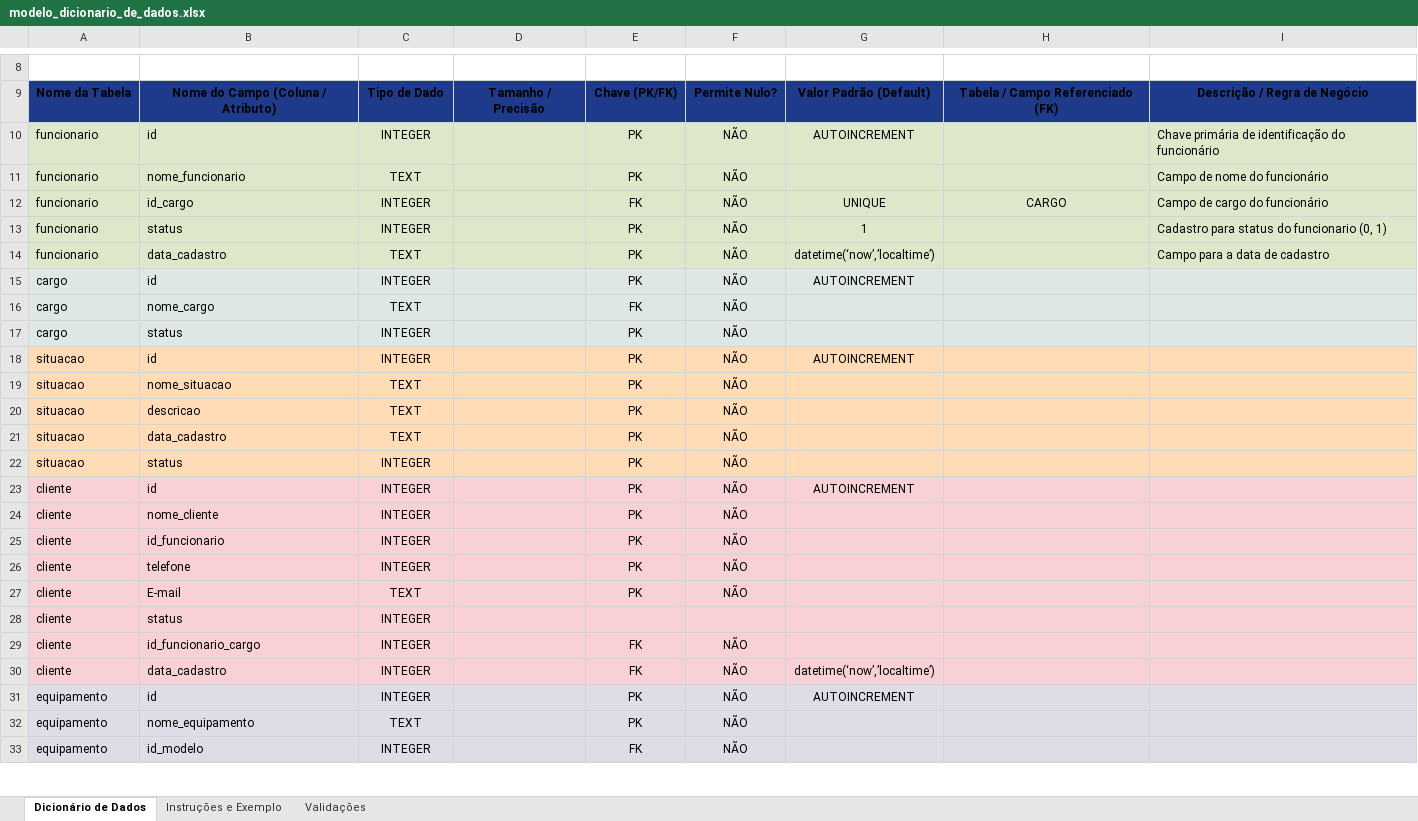
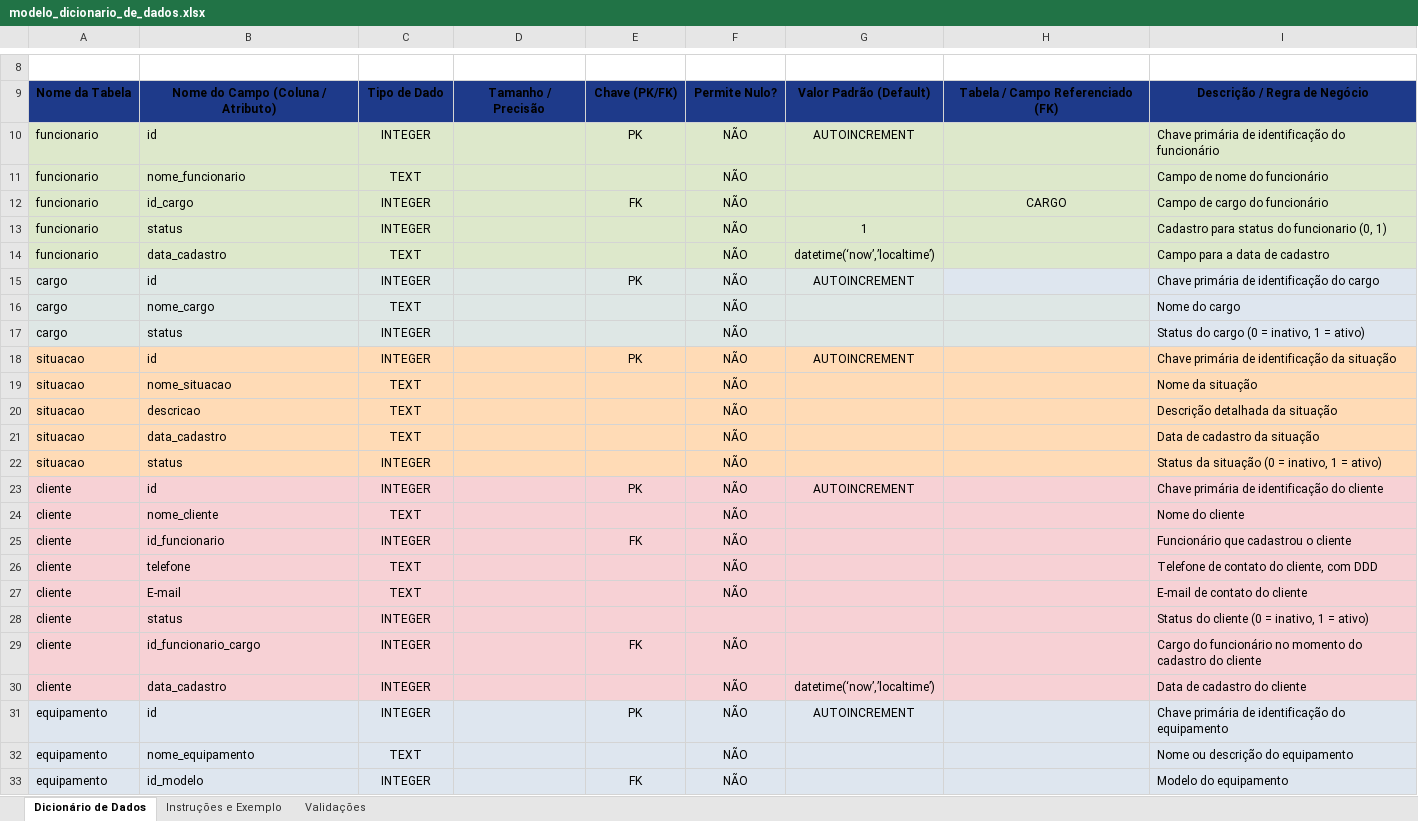
Before and after one commit to sarahrocky28/TECHFIX, an Excel workbook: documentos/modelo_dicionario_de_dados.xlsx, sheet Dicionário de Dados, drawn as a sheet; only a part is shown, gaps mark what is left out; values as stored, in another font and other column widths than the file's, no borders; the diff covers the shown part only; the diff names each change by its address in the sheet, - before the commit and + after, or states it on an @@ line.

Commit message:
atualização diario banco de dados. Atualizei a descrição dos elementos do primeiro modulo. E atualizei o que eu acho que estava errado

```diff
--- a/documentos/modelo_dicionario_de_dados.xlsx (sheet Dicionário de Dados)
+++ b/documentos/modelo_dicionario_de_dados.xlsx (sheet Dicionário de Dados)
-E11: PK
+E11: (empty)
-G12: UNIQUE
+G12: (empty)
-E13:E14: PK
+E13:E14: (empty)
-I15: (empty)
+I15: Chave primária de identificação do cargo
-E16: FK
+E16: (empty)
-I16: (empty)
+I16: Nome do cargo
-E17: PK
+E17: (empty)
-I17: (empty)
+I17: Status do cargo (0 = inativo, 1 = ativo)
-I18: (empty)
+I18: Chave primária de identificação da situação
-E19:E22: PK
+E19:E22: (empty)
-I19: (empty)
+I19: Nome da situação
-I20: (empty)
+I20: Descrição detalhada da situação
-I21: (empty)
+I21: Data de cadastro da situação
-I22: (empty)
+I22: Status da situação (0 = inativo, 1 = ativo)
-I23: (empty)
+I23: Chave primária de identificação do cliente
-C24: INTEGER
+C24: TEXT
-E24: PK
+E24: (empty)
-I24: (empty)
+I24: Nome do cliente
-E25: PK
+E25: FK
-I25: (empty)
+I25: Funcionário que cadastrou o cliente
-C26: INTEGER
+C26: TEXT
-E26:E27: PK
+E26:E27: (empty)
-I26: (empty)
+I26: Telefone de contato do cliente, com DDD
-I27: (empty)
+I27: E-mail de contato do cliente
-I28: (empty)
+I28: Status do cliente (0 = inativo, 1 = ativo)
-I29: (empty)
+I29: Cargo do funcionário no momento do cadastro do cliente
-E30: FK
+E30: (empty)
-I30: (empty)
+I30: Data de cadastro do cliente
-I31: (empty)
+I31: Chave primária de identificação do equipamento
-E32: PK
+E32: (empty)
-I32: (empty)
+I32: Nome ou descrição do equipamento
-I33: (empty)
+I33: Modelo do equipamento
```
Also changed, not shown: 38 edited cells elsewhere in this sheet, 3 other files.
